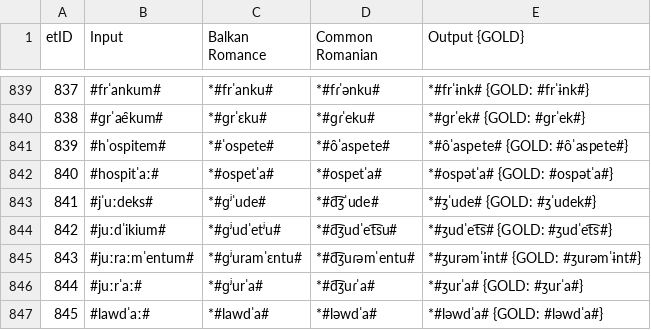
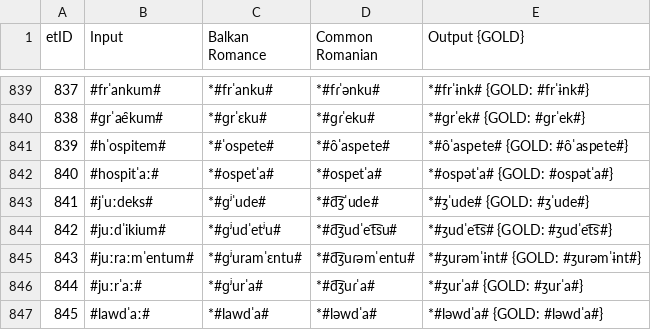
Before and after one commit to clmarr/romanian-cfr, a CSV file: CMrun/CMrun_stagewise_output_graph.csv, drawn as a sheet; only a part is shown, gaps mark what is left out.

```diff
--- a/CMrun/CMrun_stagewise_output_graph.csv
+++ b/CMrun/CMrun_stagewise_output_graph.csv
@@ -842,3 +842,3 @@ etID  | Input | Balkan Romance | Common Romanian | Output {GOLD}
 840    | #hospitˈaː# | *#ospetˈa# | *#ospetˈa# | *#ospətˈa# {GOLD: #ospətˈa#}
-841    | #jˈuːdeks# | *#ɡʲˈude# | *#d͡ʒˈude# | *#ʒˈude# {GOLD: #ʒˈudek#}
+841    | #jˈuːdeks# | *#ɡʲˈude# | *#d͡ʒˈude# | *#ʒˈude# {GOLD: #ʒˈude#}
 842    | #juːdˈikium# | *#ɡʲudˈetʲu# | *#d͡ʒudˈet͡su# | *#ʒudˈet͡s# {GOLD: #ʒudˈet͡s#}
```
Also changed, not shown: CMrun/resultEditDistances.csv, 4 other files.
